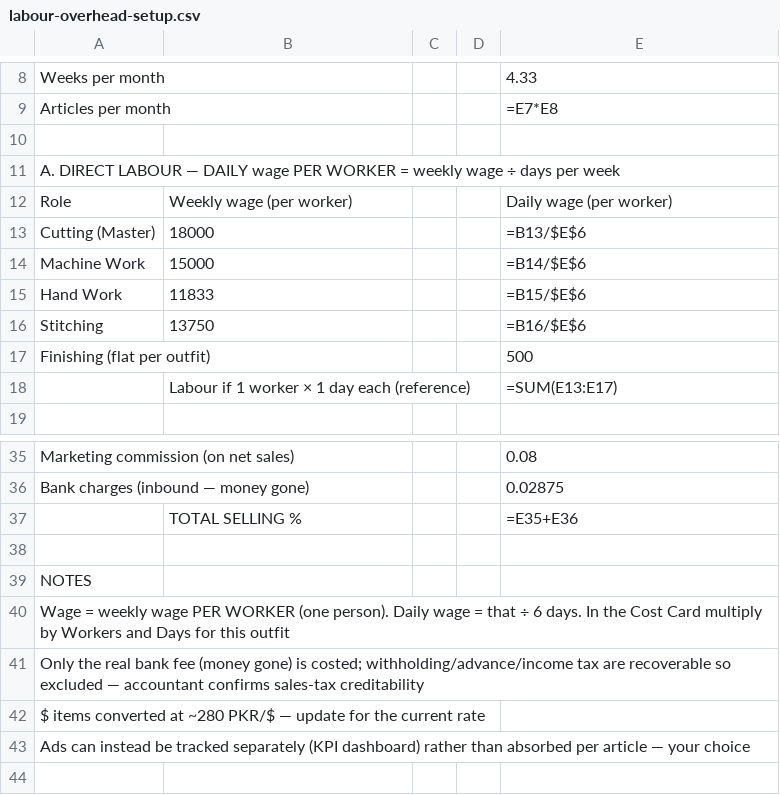
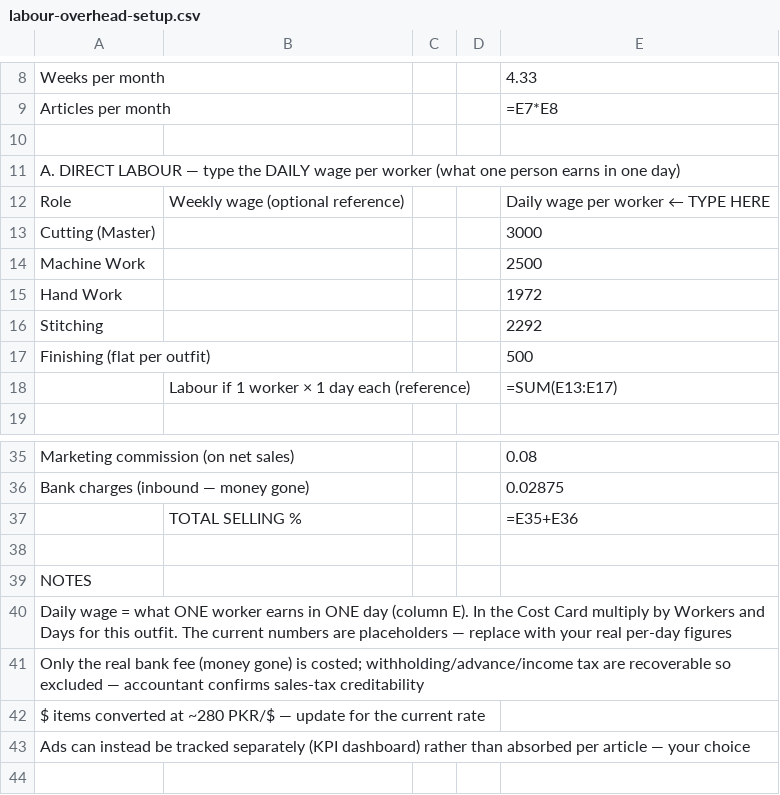
Before and after one commit to celinaarif9-oss/Celina-Arif, a CSV file: finance/costing/labour-overhead-setup.csv, drawn as a sheet; only a part is shown, gaps mark what is left out.

```diff
--- a/finance/costing/labour-overhead-setup.csv
+++ b/finance/costing/labour-overhead-setup.csv
@@ -10,8 +10,8 @@ Articles per month,,,,=E7*E8
 ,,,,
-A. DIRECT LABOUR — DAILY wage PER WORKER = weekly wage ÷ days per week,,,,
-Role,Weekly wage (per worker),,,Daily wage (per worker)
-Cutting (Master),18000,,,=B13/$E$6
-Machine Work,15000,,,=B14/$E$6
-Hand Work,11833,,,=B15/$E$6
-Stitching,13750,,,=B16/$E$6
+A. DIRECT LABOUR — type the DAILY wage per worker (what one person earns in one day),,,,
+Role,Weekly wage (optional reference),,,Daily wage per worker  ← TYPE HERE
+Cutting (Master),,,,3000
+Machine Work,,,,2500
+Hand Work,,,,1972
+Stitching,,,,2292
 Finishing (flat per outfit),,,,500
@@ -39,3 +39,3 @@ Bank charges (inbound — money gone),,,,0.02875
 NOTES,,,,
-Wage = weekly wage PER WORKER (one person). Daily wage = that ÷ 6 days. In the Cost Card multiply by Workers and Days for this outfit,,,,
+Daily wage = what ONE worker earns in ONE day (column E). In the Cost Card multiply by Workers and Days for this outfit. The current numbers are placeholders — replace with your real per-day figures,,,,
 Only the real bank fee (money gone) is costed; withholding/advance/income tax are recoverable so excluded — accountant confirms sales-tax creditability,,,,
```
